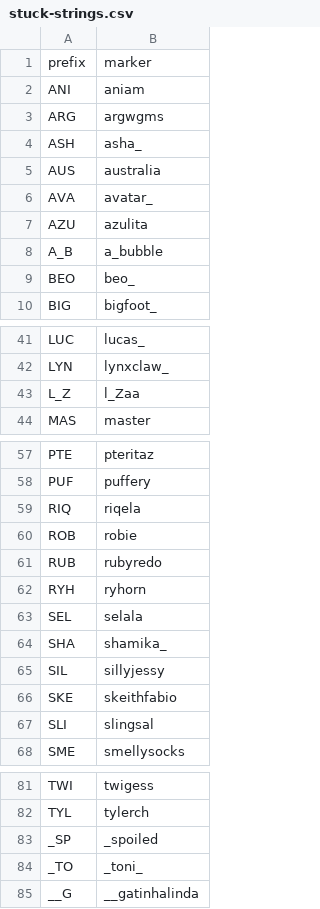
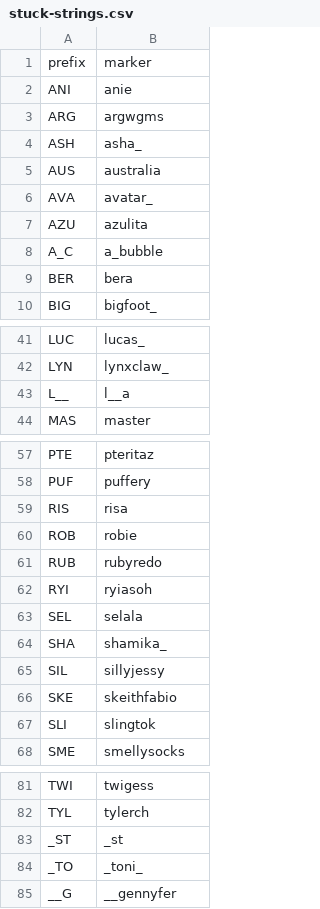
Before and after one commit to veprice/tileSetter, a CSV file: data/stuck-strings.csv, drawn as a sheet; only a part is shown, gaps mark what is left out; the diff covers the shown part only.

Commit message:
update stuck strings

```diff
--- a/data/stuck-strings.csv
+++ b/data/stuck-strings.csv
@@ -1,3 +1,3 @@
 prefix,marker
-ANI,aniam
+ANI,anie
 ARG,argwgms
@@ -7,4 +7,4 @@ AVA,avatar_
 AZU,azulita
-A_B,a_bubble
-BEO,beo_
+A_C,a_bubble
+BER,bera
 BIG,bigfoot_
@@ -42,3 +42,3 @@ LUC,lucas_
 LYN,lynxclaw_
-L_Z,l_Zaa
+L__,l__a
 MAS,master
@@ -58,6 +58,6 @@ PTE,pteritaz
 PUF,puffery
-RIQ,riqela
+RIS,risa
 ROB,robie
 RUB,rubyredo
-RYH,ryhorn
+RYI,ryiasoh
 SEL,selala
@@ -66,3 +66,3 @@ SIL,sillyjessy
 SKE,skeithfabio
-SLI,slingsal
+SLI,slingtok
 SME,smellysocks
@@ -82,4 +82,4 @@ TWI,twigess
 TYL,tylerch
-_SP,_spoiled
+_ST,_st
 _TO,_toni_
-__G,__gatinhalinda
+__G,__gennyfer
```
Also changed, not shown: 4 edited cells elsewhere in this file.
